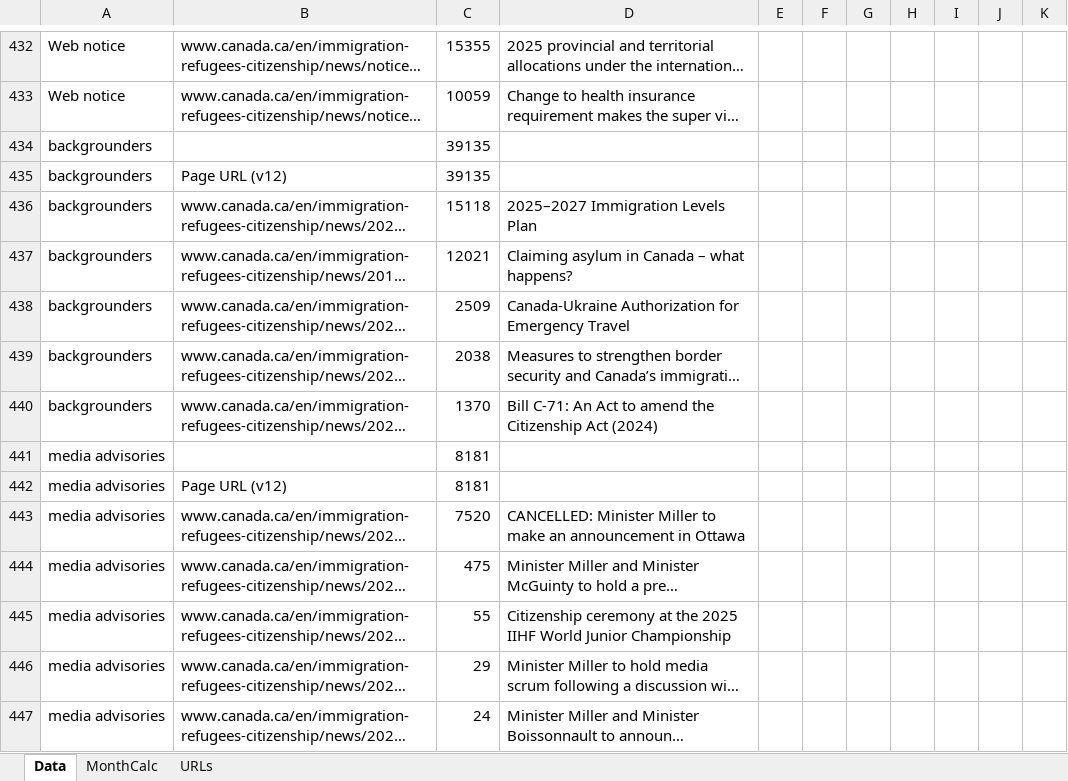
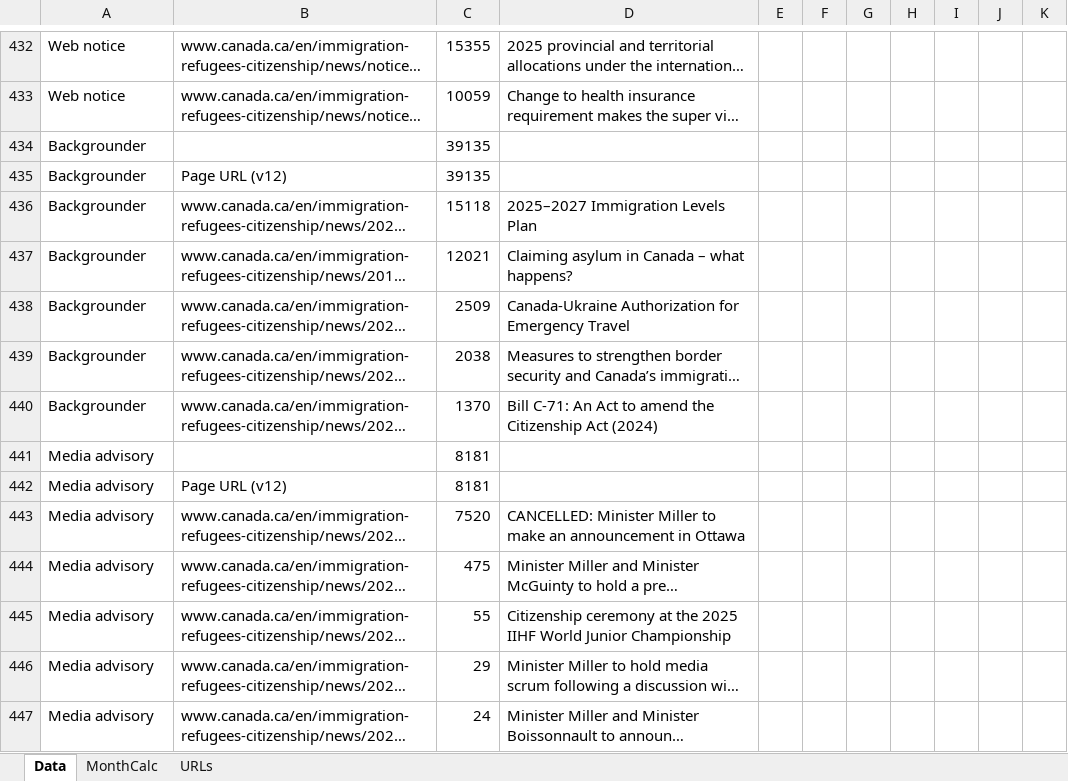
Before and after one commit to gc-proto/ircc, an Excel workbook: web-health-dashboard/csv/format-csv-dashboard.xlsm, sheet Data, drawn as a sheet; only a part is shown, gaps mark what is left out; long unchanged cells end in …; values as stored, in another font and other column widths than the file's, no borders; the diff covers the shown part only; the diff names each change by its address in the sheet, - before the commit and + after, or states it on an @@ line.

```diff
--- a/web-health-dashboard/csv/format-csv-dashboard.xlsm (sheet Data)
+++ b/web-health-dashboard/csv/format-csv-dashboard.xlsm (sheet Data)
-A434:A440: backgrounders
+A434:A440: Backgrounder
-A441:A447: media advisories
+A441:A447: Media advisory
```
Also changed, not shown: 52 edited cells elsewhere in this sheet, 3 other files.
